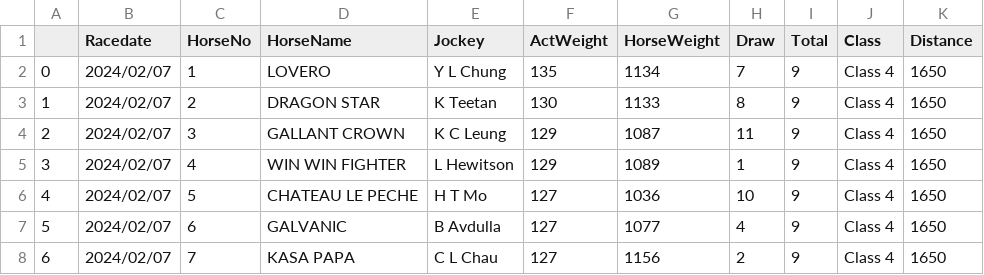
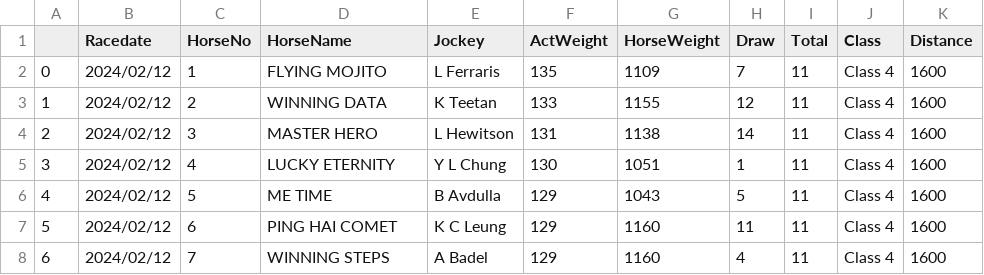
Before and after one commit to monkeynyp/horsegame, a CSV file: racecard/data/current_race_5.csv, drawn as a sheet; only a part is shown; the diff covers the shown part only.

```diff
--- a/racecard/data/current_race_5.csv
+++ b/racecard/data/current_race_5.csv
@@ -1,8 +1,8 @@
 ,Racedate,HorseNo,HorseName,Jockey,ActWeight,HorseWeight,Draw,Total,Class,Distance
-0,2024/02/07,1,LOVERO,Y L Chung,135,1134,7,9,Class 4,1650
-1,2024/02/07,2,DRAGON STAR,K Teetan,130,1133,8,9,Class 4,1650
-2,2024/02/07,3,GALLANT CROWN,K C Leung,129,1087,11,9,Class 4,1650
-3,2024/02/07,4,WIN WIN FIGHTER,L Hewitson,129,1089,1,9,Class 4,1650
-4,2024/02/07,5,CHATEAU LE PECHE,H T Mo,127,1036,10,9,Class 4,1650
-5,2024/02/07,6,GALVANIC,B Avdulla,127,1077,4,9,Class 4,1650
-6,2024/02/07,7,KASA PAPA,C L Chau,127,1156,2,9,Class 4,1650
+0,2024/02/12,1,FLYING MOJITO,L Ferraris,135,1109,7,11,Class 4,1600
+1,2024/02/12,2,WINNING DATA,K Teetan,133,1155,12,11,Class 4,1600
+2,2024/02/12,3,MASTER HERO,L Hewitson,131,1138,14,11,Class 4,1600
+3,2024/02/12,4,LUCKY ETERNITY,Y L Chung,130,1051,1,11,Class 4,1600
+4,2024/02/12,5,ME TIME,B Avdulla,129,1043,5,11,Class 4,1600
+5,2024/02/12,6,PING HAI COMET,K C Leung,129,1160,11,11,Class 4,1600
+6,2024/02/12,7,WINNING STEPS,A Badel,129,1160,4,11,Class 4,1600
```
Also changed, not shown: 2 added rows and 38 edited cells elsewhere in this file, racecard/data/current_race_2.csv, racecard/data/current_race_7.csv, 43 other files.
